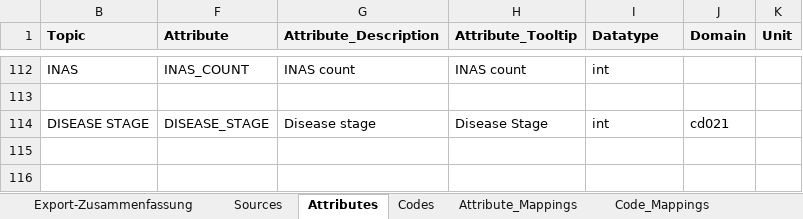
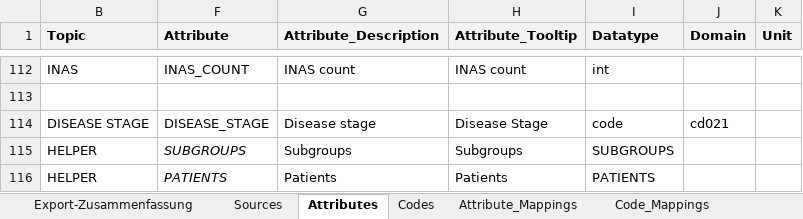
Before and after one commit to DZNE-ataxia-research/SCAview, an Excel workbook: backend/dmodels/Datamodel_reduced.xlsx, sheet Attributes, drawn as a sheet; only a part is shown, gaps mark what is left out; values as stored, in another font and other column widths than the file's, no borders; the diff names each change by its address in the sheet, - before the commit and + after, or states it on an @@ line.

```diff
--- a/backend/dmodels/Datamodel_reduced.xlsx (sheet Attributes)
+++ b/backend/dmodels/Datamodel_reduced.xlsx (sheet Attributes)
-I114 (Datatype): int
+I114 (Datatype): code
+row 115: HELPER | SUBGROUPS | Subgroups | Subgroups | SUBGROUPS
+row 116: HELPER | PATIENTS | Patients | Patients | PATIENTS
```
Also changed, not shown: sheet Export-Zusammenfassung, sheet Codes, 13 other files.
